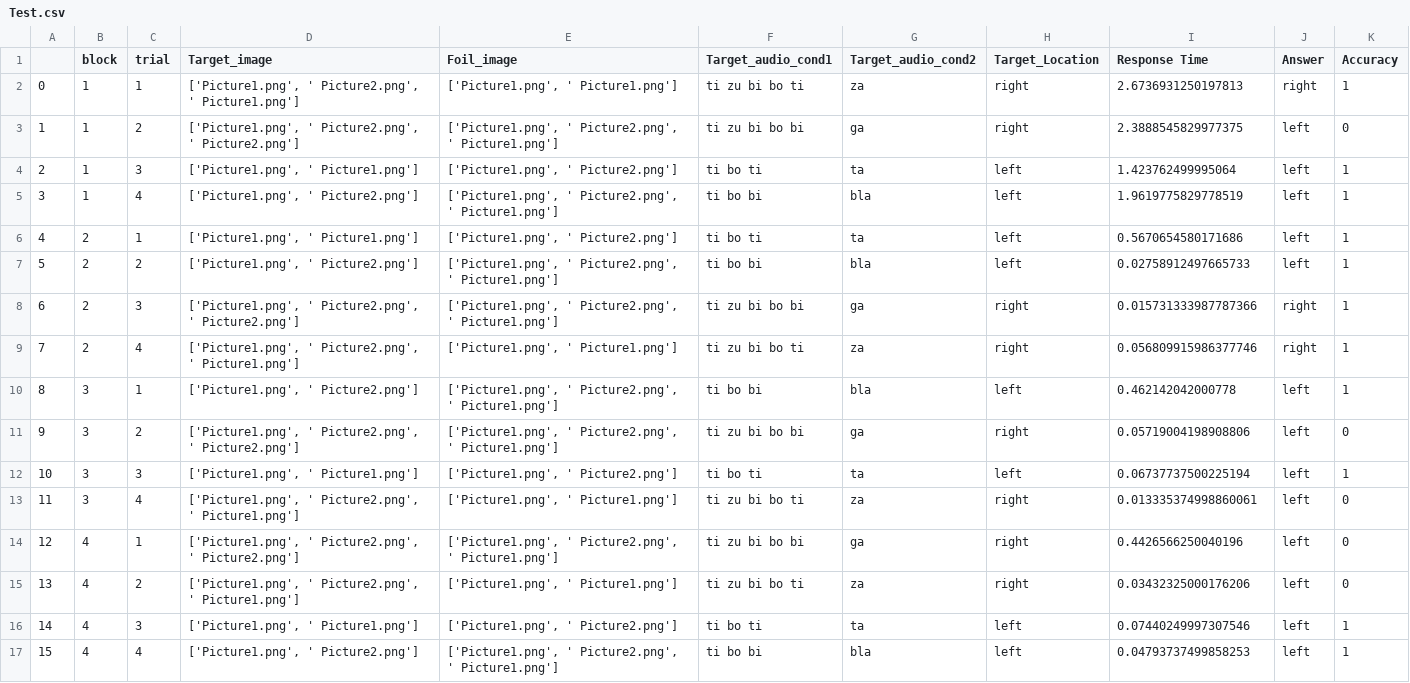
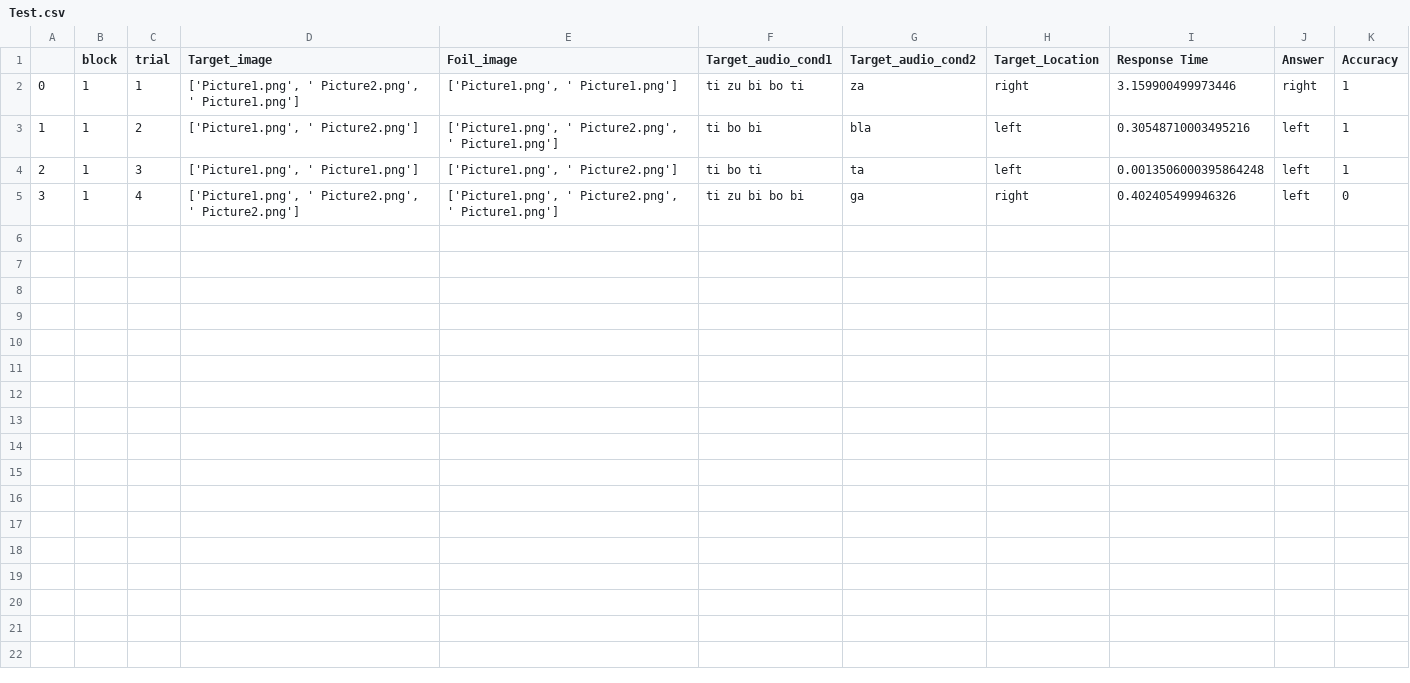
Before and after one commit to lucilevleugels/Adult_Artificial_Lang_Study, a CSV file: Test.csv, drawn as a sheet.

```diff
--- a/Test.csv
+++ b/Test.csv
@@ -1,17 +1,5 @@
 ,block,trial,Target_image,Foil_image,Target_audio_cond1,Target_audio_cond2 ,Target_Location,Response Time,Answer,Accuracy
-0,1,1,"['Picture1.png', ' Picture2.png', ' Picture1.png']","['Picture1.png', ' Picture1.png']",ti zu bi bo ti,za,right,2.6736931250197813,right,1
-1,1,2,"['Picture1.png', ' Picture2.png', ' Picture2.png']","['Picture1.png', ' Picture2.png', ' Picture1.png']",ti zu bi bo bi,ga,right,2.3888545829977375,left,0
-2,1,3,"['Picture1.png', ' Picture1.png']","['Picture1.png', ' Picture2.png']",ti bo ti,ta ,left,1.423762499995064,left,1
-3,1,4,"['Picture1.png', ' Picture2.png']","['Picture1.png', ' Picture2.png', ' Picture1.png']",ti bo bi,bla ,left,1.9619775829778519,left,1
-4,2,1,"['Picture1.png', ' Picture1.png']","['Picture1.png', ' Picture2.png']",ti bo ti,ta ,left,0.5670654580171686,left,1
-5,2,2,"['Picture1.png', ' Picture2.png']","['Picture1.png', ' Picture2.png', ' Picture1.png']",ti bo bi,bla ,left,0.02758912497665733,left,1
-6,2,3,"['Picture1.png', ' Picture2.png', ' Picture2.png']","['Picture1.png', ' Picture2.png', ' Picture1.png']",ti zu bi bo bi,ga,right,0.015731333987787366,right,1
-7,2,4,"['Picture1.png', ' Picture2.png', ' Picture1.png']","['Picture1.png', ' Picture1.png']",ti zu bi bo ti,za,right,0.056809915986377746,right,1
-8,3,1,"['Picture1.png', ' Picture2.png']","['Picture1.png', ' Picture2.png', ' Picture1.png']",ti bo bi,bla ,left,0.462142042000778,left,1
-9,3,2,"['Picture1.png', ' Picture2.png', ' Picture2.png']","['Picture1.png', ' Picture2.png', ' Picture1.png']",ti zu bi bo bi,ga,right,0.05719004198908806,left,0
-10,3,3,"['Picture1.png', ' Picture1.png']","['Picture1.png', ' Picture2.png']",ti bo ti,ta ,left,0.06737737500225194,left,1
-11,3,4,"['Picture1.png', ' Picture2.png', ' Picture1.png']","['Picture1.png', ' Picture1.png']",ti zu bi bo ti,za,right,0.013335374998860061,left,0
-12,4,1,"['Picture1.png', ' Picture2.png', ' Picture2.png']","['Picture1.png', ' Picture2.png', ' Picture1.png']",ti zu bi bo bi,ga,right,0.4426566250040196,left,0
-13,4,2,"['Picture1.png', ' Picture2.png', ' Picture1.png']","['Picture1.png', ' Picture1.png']",ti zu bi bo ti,za,right,0.03432325000176206,left,0
-14,4,3,"['Picture1.png', ' Picture1.png']","['Picture1.png', ' Picture2.png']",ti bo ti,ta ,left,0.07440249997307546,left,1
-15,4,4,"['Picture1.png', ' Picture2.png']","['Picture1.png', ' Picture2.png', ' Picture1.png']",ti bo bi,bla ,left,0.04793737499858253,left,1
+0,1,1,"['Picture1.png', ' Picture2.png', ' Picture1.png']","['Picture1.png', ' Picture1.png']",ti zu bi bo ti,za,right,3.159900499973446,right,1
+1,1,2,"['Picture1.png', ' Picture2.png']","['Picture1.png', ' Picture2.png', ' Picture1.png']",ti bo bi,bla ,left,0.30548710003495216,left,1
+2,1,3,"['Picture1.png', ' Picture1.png']","['Picture1.png', ' Picture2.png']",ti bo ti,ta ,left,0.0013506000395864248,left,1
+3,1,4,"['Picture1.png', ' Picture2.png', ' Picture2.png']","['Picture1.png', ' Picture2.png', ' Picture1.png']",ti zu bi bo bi,ga,right,0.402405499946326,left,0
```
Also changed, not shown: Generating stimuli parameters/Python/Train/train_v3.csv, Generating stimuli parameters/Python/csv-code-archive/test_v2.csv, 39 other files.
